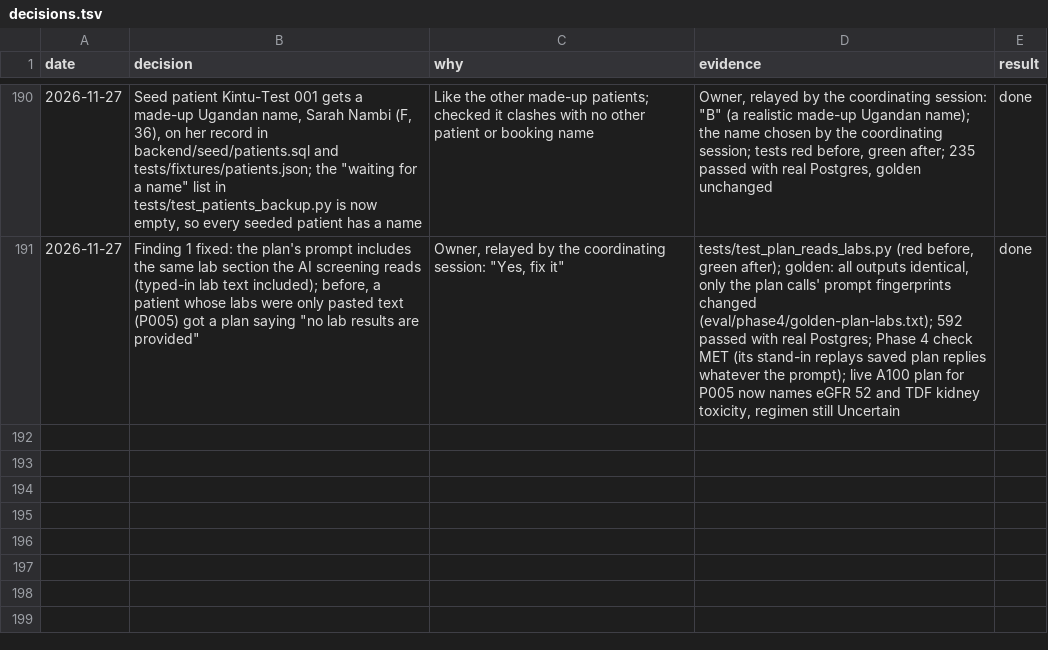
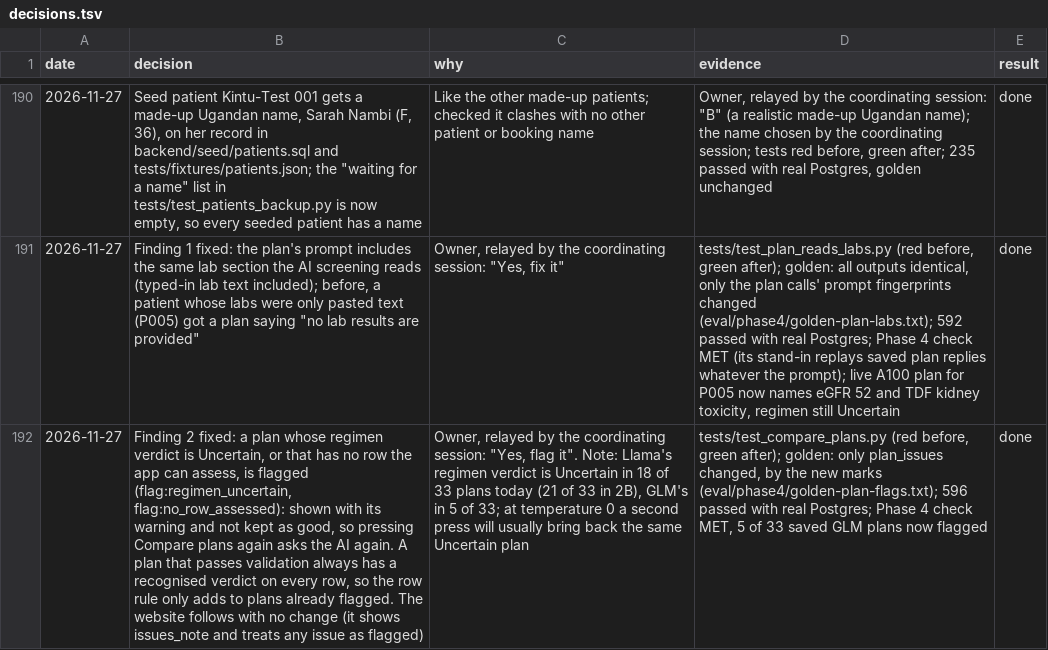
Before and after one commit to atwine/artemis-hiv, a TSV file: docs/decisions.tsv, drawn as a sheet; only a part is shown, gaps mark what is left out; the diff names each change by its address in the sheet, - before the commit and + after, or states it on an @@ line.

```diff
--- a/docs/decisions.tsv
+++ b/docs/decisions.tsv
+row 192: 2026-11-27 | Finding 2 fixed: a plan whose regimen verdict is Uncertain, or that has no row the app can assess, is flagged (flag:regimen_uncertain, flag:no_row_assessed): shown with its warning and not kept as good, so pressing Compare plans again asks the AI again. A plan that passes validation always has a recognised verdict on every row, so the row rule only adds to plans already flagged. The website follows with no change (it shows issues_note and treats any issue as flagged) | Owner, relayed by the coordinating session: "Yes, flag it". Note: Llama's regimen verdict is Uncertain in 18 of 33 plans today (21 of 33 in 2B), GLM's in 5 of 33; at temperature 0 a second press will usually bring back the same Uncertain plan | tests/test_compare_plans.py (red before, green after); golden: only plan_issues changed, by the new marks (eval/phase4/golden-plan-flags.txt); 596 passed with real Postgres; Phase 4 check MET, 5 of 33 saved GLM plans now flagged | done
```
Also changed, not shown: docs/refactor/code-map.tsv, 6 other files.
